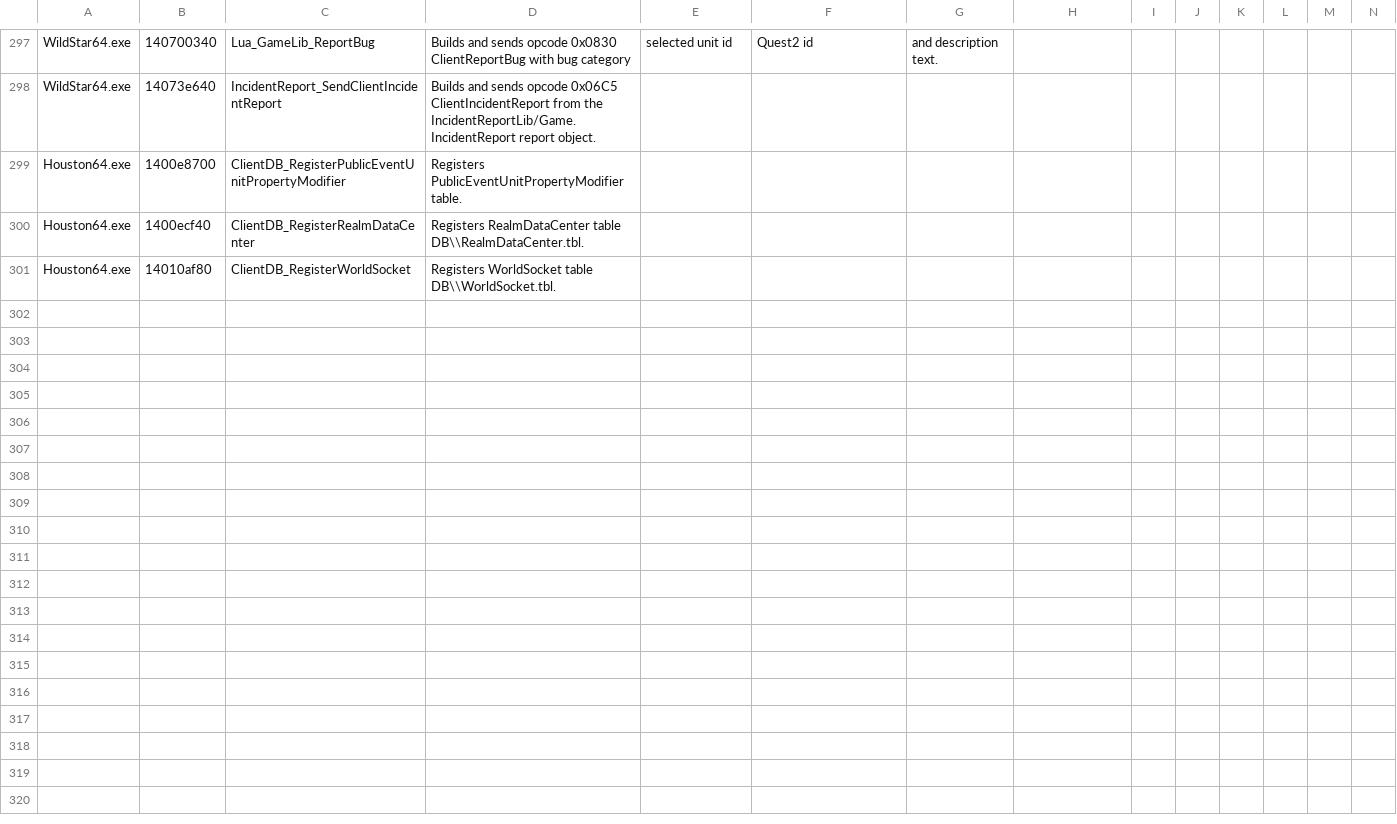
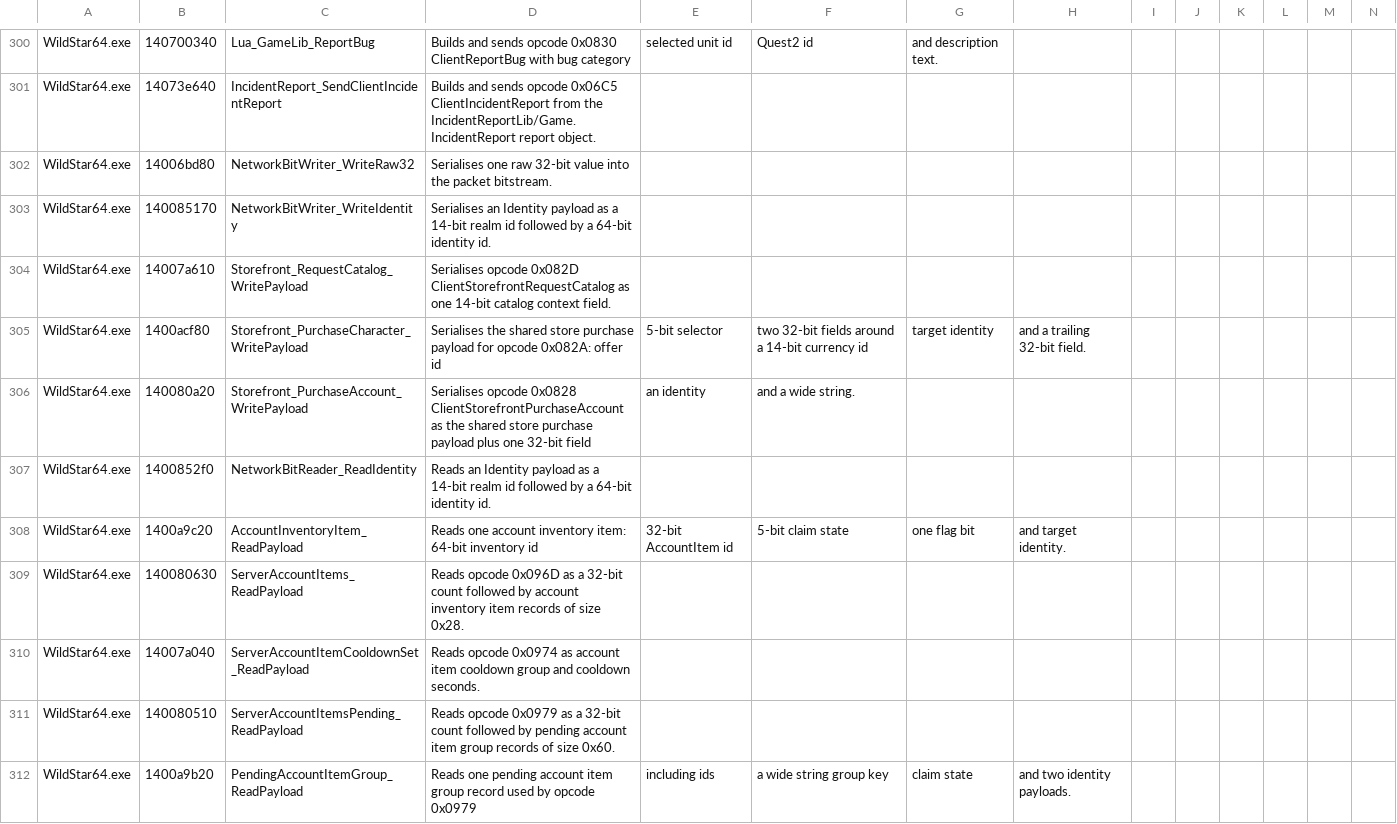
Before and after one commit to BankaiNoJutsu/NexusForever, a CSV file: Decomp/Analysis/function_labels.csv, drawn as a sheet; only a part is shown, gaps mark what is left out; the shorter side is filled out with more unchanged rows; the diff covers the shown part only; the diff names each change by its address in the sheet, - before the commit and + after, or states it on an @@ line.

Commit message:
Record account, social, activation, and NPE evidence updates
Refresh the continuation guide with the latest completed implementation slice and next-step context so future decompile/implementation passes start from the account inventory, storefront purchase, social manager, object activation, public event, and tutorial runtime state that now exists in source.

Extend the initial findings with the newly mapped client packet groups and runtime follow-up notes. The evidence now records account item take and pending group payloads, storefront account and character purchase packet shapes, ICComm manager behavior, P2P trade and duel runtime shells, object activation spell routing, tutorial trigger bootstrapping, and script assembly dependency resolution work.

Update function_labels.csv with the newly named native payload writers and dispatcher candidates, including account inventory, storefront purchase, combat-log dispatcher names, and activation/account/social packet evidence from the current WildStar64 analysis pass.

Refresh the global spell reverse-engineering notes, spell evidence matrix, runtime candidates, and progress tracker to describe world-object spell targets, object-valid target masks, Activate effect objective updates, AOE target selection ordering, interrupt armor vital mutation, public event kill/trigger objective progress, and remaining validation gaps.

Update the playable final-live NPE PvE slice plan to reflect the added tutorial quest/trigger scaffolding and runtime activation improvements that move the local slice closer to an end-to-end playable path.

```diff
--- a/Decomp/Analysis/function_labels.csv
+++ b/Decomp/Analysis/function_labels.csv
+row 302: WildStar64.exe | 14006bd80 | NetworkBitWriter_WriteRaw32 | Serialises one raw 32-bit value into the packet bitstream.
+row 303: WildStar64.exe | 140085170 | NetworkBitWriter_WriteIdentity | Serialises an Identity payload as a 14-bit realm id followed by a 64-bit identity id.
+row 304: WildStar64.exe | 14007a610 | Storefront_RequestCatalog_WritePayload | Serialises opcode 0x082D ClientStorefrontRequestCatalog as one 14-bit catalog context field.
+row 305: WildStar64.exe | 1400acf80 | Storefront_PurchaseCharacter_WritePayload | Serialises the shared store purchase payload for opcode 0x082A: offer id | 5-bit selector | two 32-bit fields around a 14-bit currency id | target identity | and a trailing 32-bit field.
+row 306: WildStar64.exe | 140080a20 | Storefront_PurchaseAccount_WritePayload | Serialises opcode 0x0828 ClientStorefrontPurchaseAccount as the shared store purchase payload plus one 32-bit field | an identity | and a wide string.
+row 307: WildStar64.exe | 1400852f0 | NetworkBitReader_ReadIdentity | Reads an Identity payload as a 14-bit realm id followed by a 64-bit identity id.
+row 308: WildStar64.exe | 1400a9c20 | AccountInventoryItem_ReadPayload | Reads one account inventory item: 64-bit inventory id | 32-bit AccountItem id | 5-bit claim state | one flag bit | and target identity.
+row 309: WildStar64.exe | 140080630 | ServerAccountItems_ReadPayload | Reads opcode 0x096D as a 32-bit count followed by account inventory item records of size 0x28.
+row 310: WildStar64.exe | 14007a040 | ServerAccountItemCooldownSet_ReadPayload | Reads opcode 0x0974 as account item cooldown group and cooldown seconds.
+row 311: WildStar64.exe | 140080510 | ServerAccountItemsPending_ReadPayload | Reads opcode 0x0979 as a 32-bit count followed by pending account item group records of size 0x60.
+row 312: WildStar64.exe | 1400a9b20 | PendingAccountItemGroup_ReadPayload | Reads one pending account item group record used by opcode 0x0979 | including ids | a wide string group key | claim state | and two identity payloads.
```
Also changed, not shown: 13 added rows and 3 edited cells elsewhere in this file, 7 other files.
